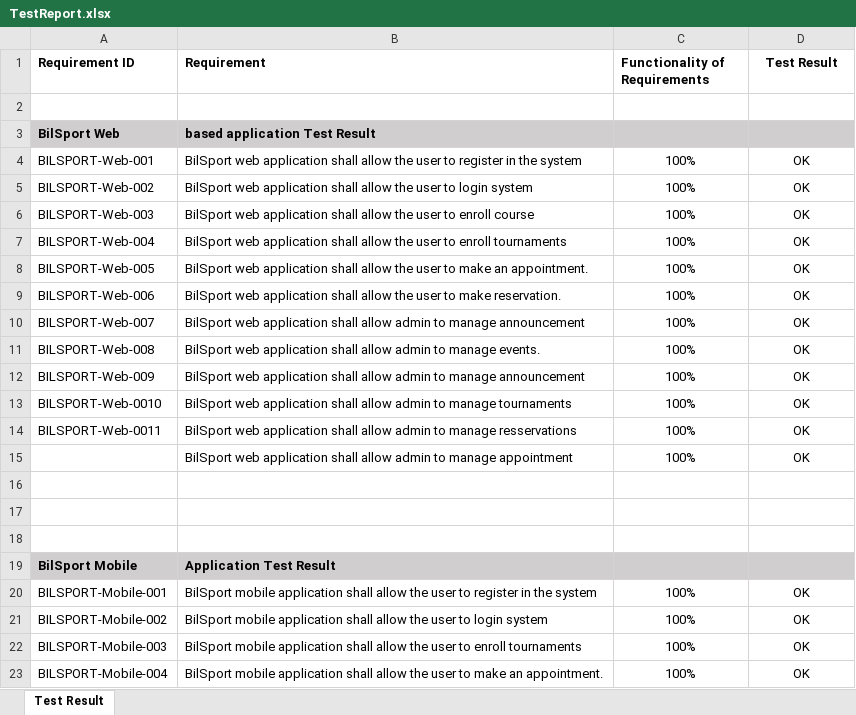
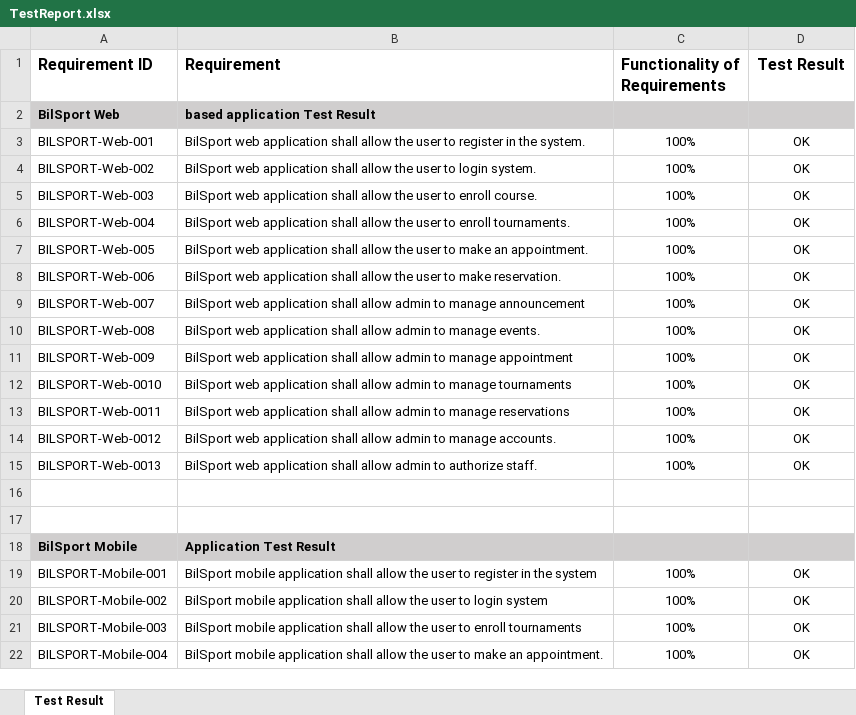
Before and after one commit to yagmurKupelikilic/seniorProject, an Excel workbook: TestReport.xlsx, sheet Test Result, drawn as a sheet; only a part is shown; values as stored, in another font and other column widths than the file's, no borders; removed rows and columns are numbered as before the commit, all else as after; the diff names each change by its address in the sheet, - before the commit and + after, or states it on an @@ line.

Commit message:
TestReport
Test Report is done

```diff
--- a/TestReport.xlsx (sheet Test Result)
+++ b/TestReport.xlsx (sheet Test Result)
@@ A1:D1 text size: larger @@
-row 2: (empty)
-B3 (Requirement): …in the system
+B3 (Requirement): …in the system.
-B4 (Requirement): …to login system
+B4 (Requirement): …to login system.
-B5 (Requirement): …to enroll course
+B5 (Requirement): …to enroll course.
-B6 (Requirement): …to enroll tournaments
+B6 (Requirement): …to enroll tournaments.
-B11 (Requirement): …to manage announcement
+B11 (Requirement): …to manage appointment
-B13 (Requirement): …to manage resservations
+B13 (Requirement): …to manage reservations
-A14 (Requirement ID): (empty)
+A14 (Requirement ID): BILSPORT-Web-0012
-B14 (Requirement): …to manage appointment
+B14 (Requirement): …to manage accounts.
-row 15: (empty)
+row 15: BILSPORT-Web-0013 | BilSport web application shall allow admin to authorize staff. | 100% | OK
```
